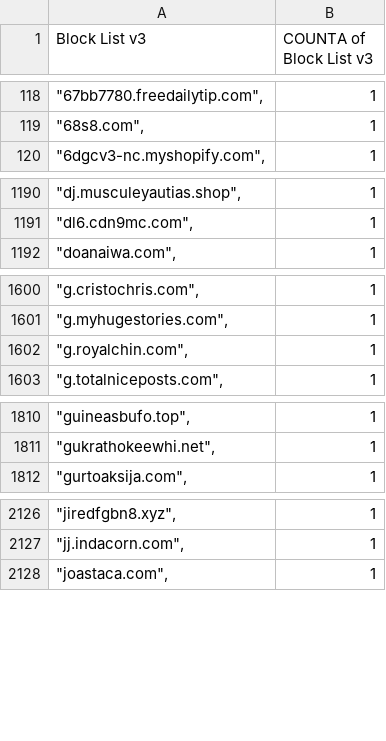
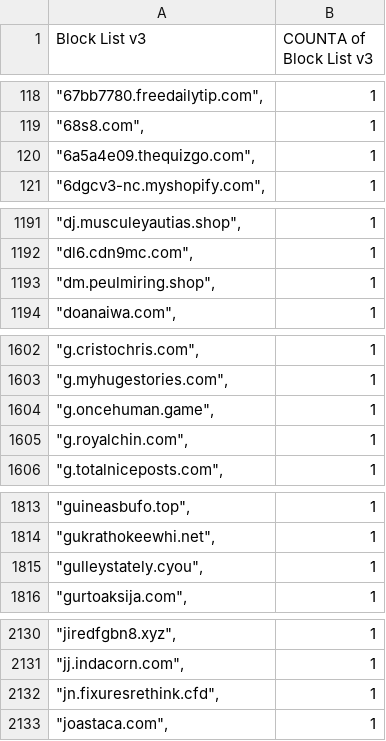
Before and after one commit to meganerasam/blocklist, a CSV file: blocklist.csv, drawn as a sheet; only a part is shown, gaps mark what is left out; the diff covers the shown part only; the diff names each change by its address in the sheet, - before the commit and + after, or states it on an @@ line.

```diff
--- a/blocklist.csv
+++ b/blocklist.csv
+row 120: "6a5a4e09.thequizgo.com", | 1
+row 1193: "dm.peulmiring.shop", | 1
+row 1604: "g.oncehuman.game", | 1
+row 1815: "gulleystately.cyou", | 1
+row 2132: "jn.fixuresrethink.cfd", | 1
```
Also changed, not shown: 6 added rows and 4 edited cells elsewhere in this file.
